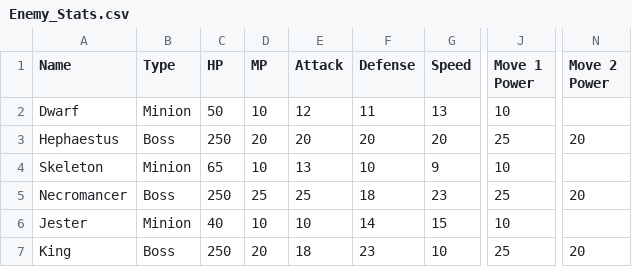
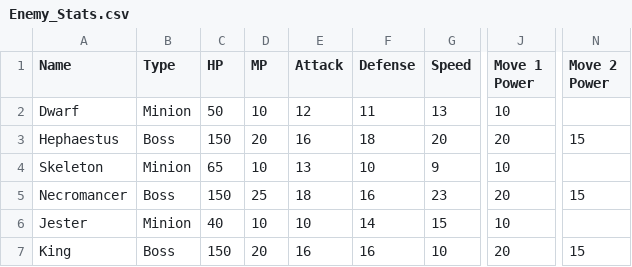
Before and after one commit to KhevanT/brains-plus-brawns-2, a CSV file: Brains Plus Brawns 2/Assets/StreamingAssets/Enemy_Stats.csv, drawn as a sheet; only a part is shown, gaps mark what is left out; the diff names each change by its address in the sheet, - before the commit and + after, or states it on an @@ line.

```diff
--- a/Brains Plus Brawns 2/Assets/StreamingAssets/Enemy_Stats.csv
+++ b/Brains Plus Brawns 2/Assets/StreamingAssets/Enemy_Stats.csv
-C3 (HP): 250
+C3 (HP): 150
-E3 (Attack): 20
+E3 (Attack): 16
-F3 (Defense): 20
+F3 (Defense): 18
-J3 (Move 1 Power): 25
+J3 (Move 1 Power): 20
-N3 (Move 2 Power): 20
+N3 (Move 2 Power): 15
-C5 (HP): 250
+C5 (HP): 150
-E5 (Attack): 25
+E5 (Attack): 18
-F5 (Defense): 18
+F5 (Defense): 16
-J5 (Move 1 Power): 25
+J5 (Move 1 Power): 20
-N5 (Move 2 Power): 20
+N5 (Move 2 Power): 15
-C7 (HP): 250
+C7 (HP): 150
-E7 (Attack): 18
+E7 (Attack): 16
-F7 (Defense): 23
+F7 (Defense): 16
-J7 (Move 1 Power): 25
+J7 (Move 1 Power): 20
-N7 (Move 2 Power): 20
+N7 (Move 2 Power): 15
```
Also changed, not shown: Brains Plus Brawns 2/Assets/StreamingAssets/Player_Stats.csv.
